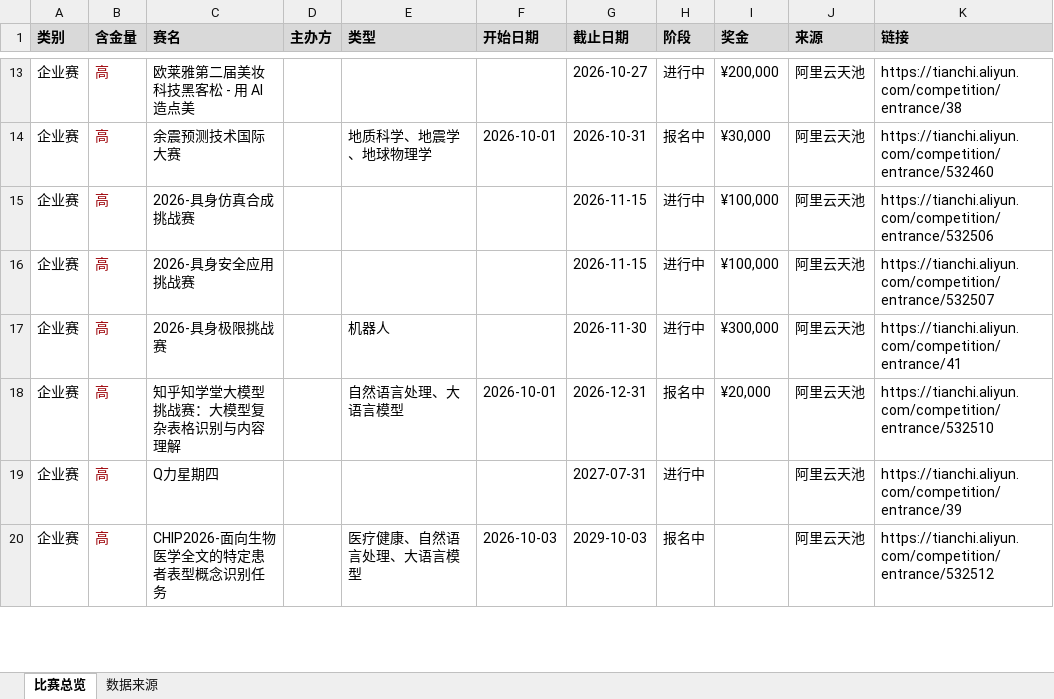
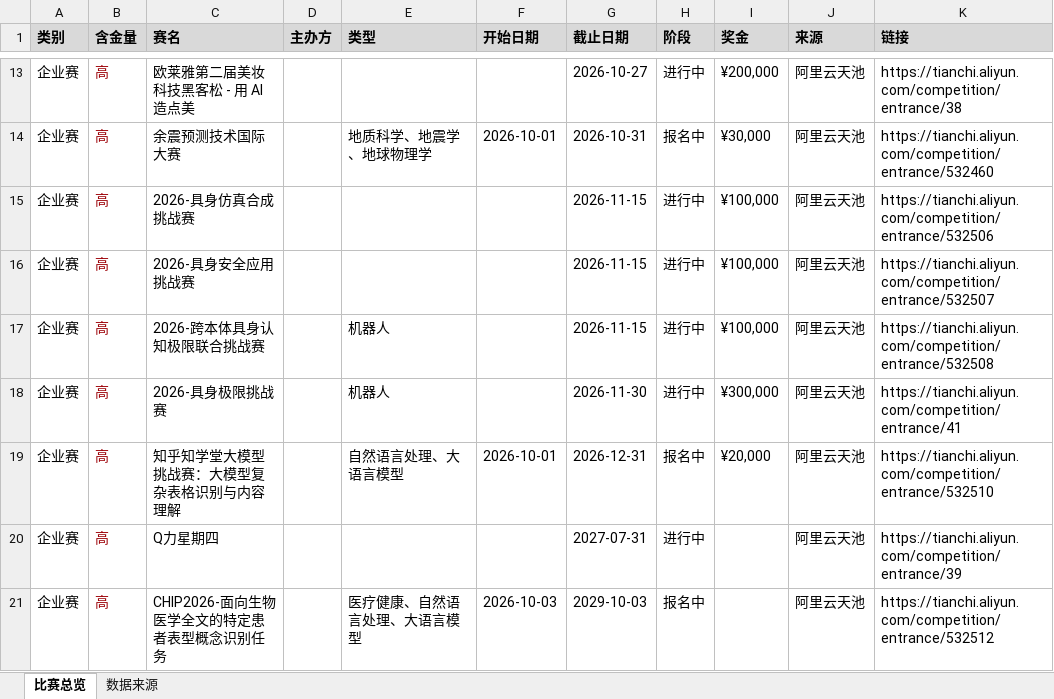
Before and after one commit to ArchaicRam/competition-radar, an Excel workbook: data/competitions.xlsx, sheet 比赛总览, drawn as a sheet; only a part is shown, gaps mark what is left out; values as stored, in another font and other column widths than the file's, no borders; the diff covers the shown part only; the diff names each change by its address in the sheet, - before the commit and + after, or states it on an @@ line.

```diff
--- a/data/competitions.xlsx (sheet 比赛总览)
+++ b/data/competitions.xlsx (sheet 比赛总览)
+row 17: 企业赛 | 高 | 2026-跨本体具身认知极限联合挑战赛 |  | 机器人 |  | 2026-11-15 | 进行中 | ¥100,000 | 阿里云天池 | https://tianchi.aliyun.com/competition/entrance/532508
```
Also changed, not shown: 2 added rows, 2 removed rows and cell formats elsewhere in this sheet, sheet 数据来源, 2 other files.
